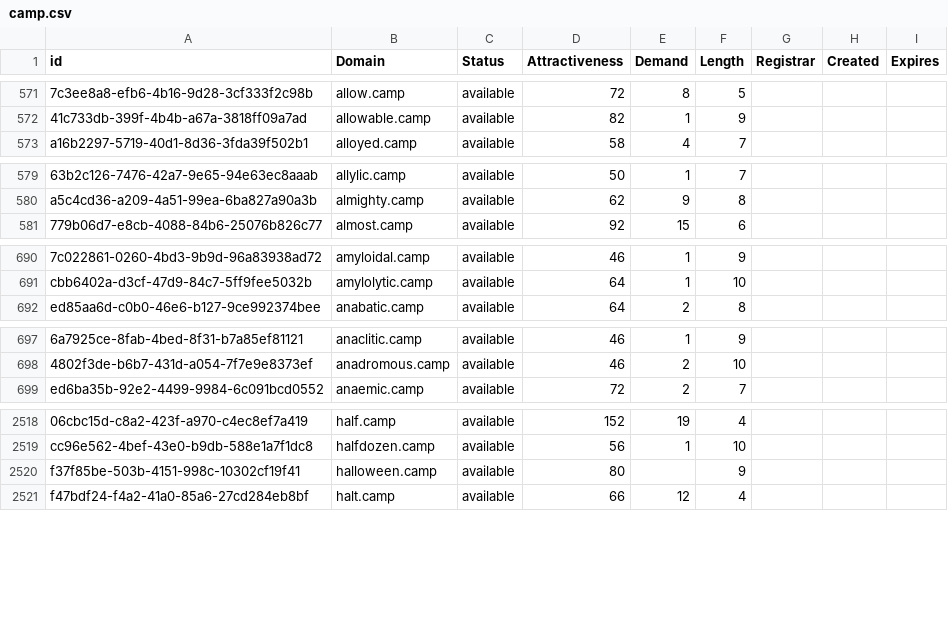
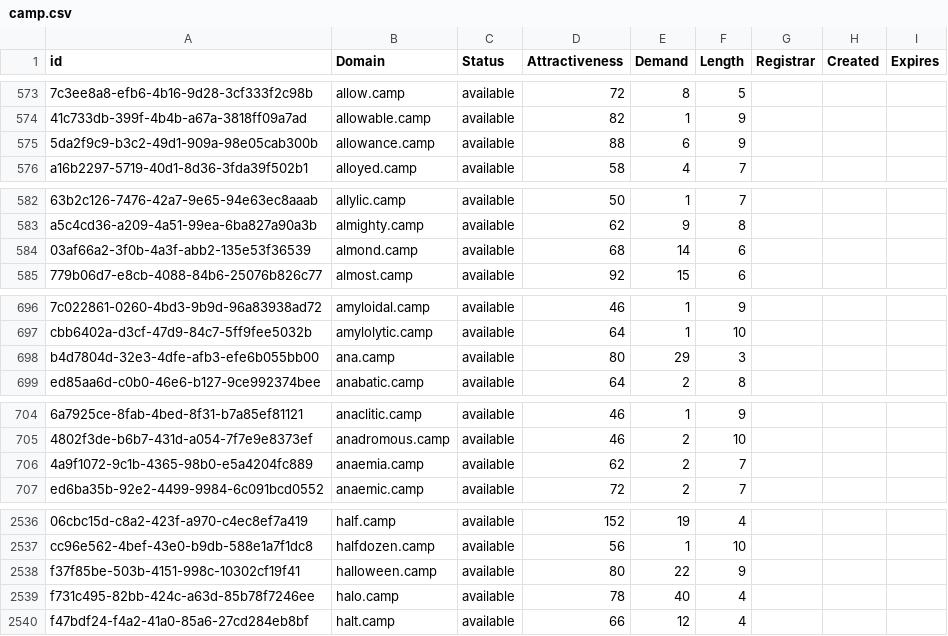
Before and after one commit to UniqueDomains/camp-oneword-domains, a CSV file: camp.csv, drawn as a sheet; only a part is shown, gaps mark what is left out; addresses are those after the commit; the diff covers the shown part only; the diff names each change by its address in the sheet, - before the commit and + after, or states it on an @@ line.

```diff
--- a/camp.csv
+++ b/camp.csv
+row 575: 5da2f9c9-b3c2-49d1-909a-98e05cab300b | allowance.camp | available | 88 | 6 | 9
+row 584: 03af66a2-3f0b-4a3f-abb2-135e53f36539 | almond.camp | available | 68 | 14 | 6
+row 698: b4d7804d-32e3-4dfe-afb3-efe6b055bb00 | ana.camp | available | 80 | 29 | 3
+row 706: 4a9f1072-9c1b-4365-98b0-e5a4204fc889 | anaemia.camp | available | 62 | 2 | 7
-E2538 (Demand): (empty)
+E2538 (Demand): 22
+row 2539: f731c495-82bb-424c-a63d-85b78f7246ee | halo.camp | available | 78 | 40 | 4
```
Also changed, not shown: 22 added rows and 3 edited cells elsewhere in this file, 2 other files.
